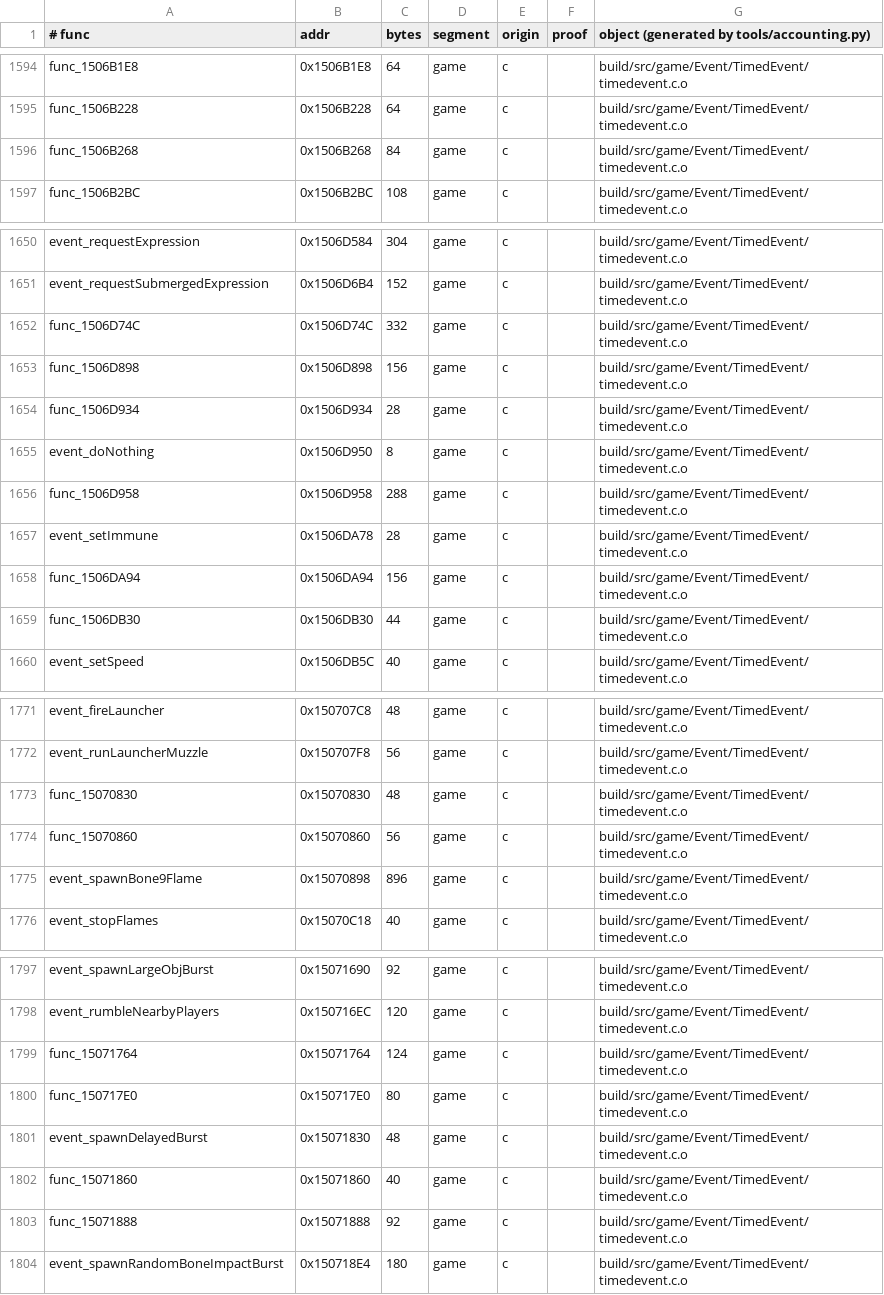
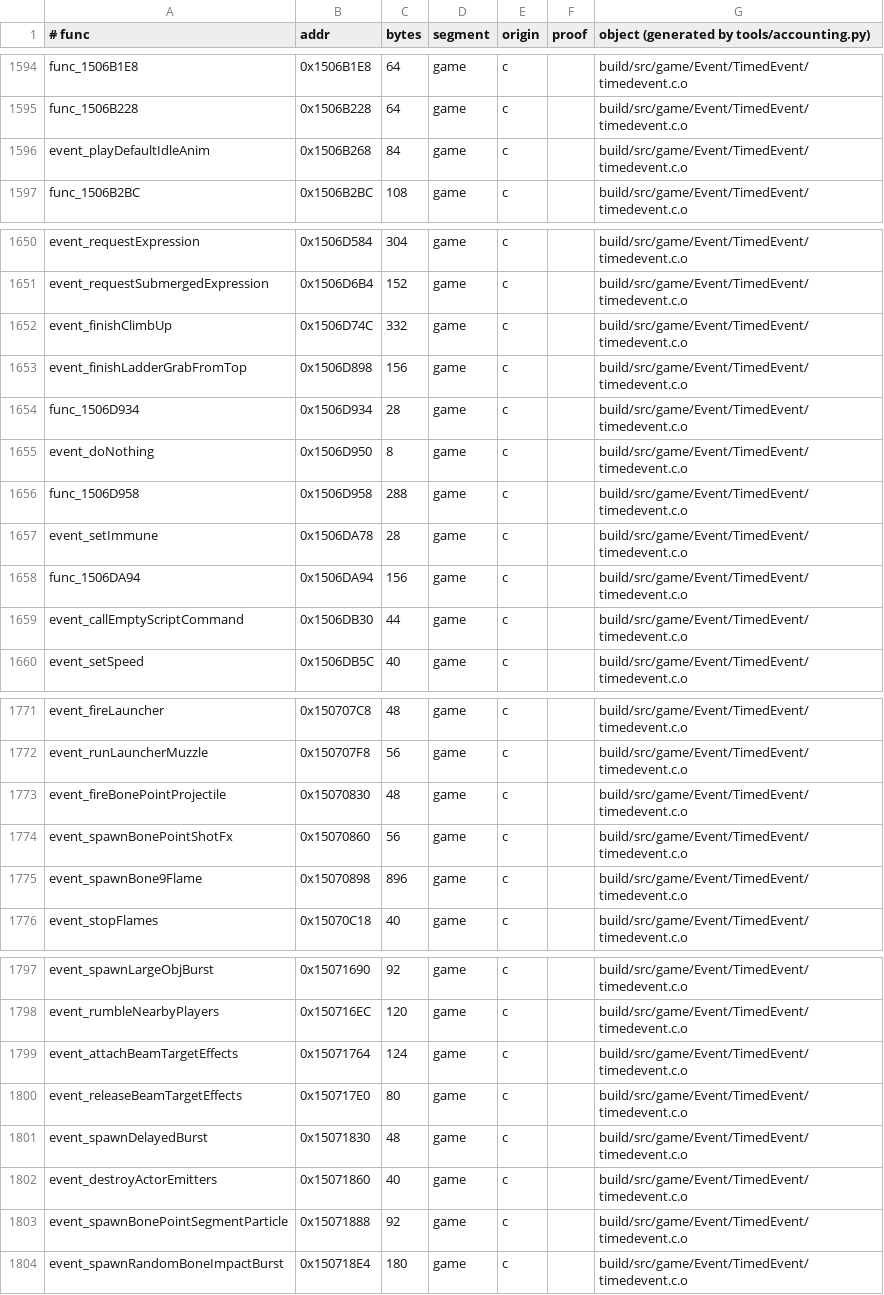
Before and after one commit to sholdee/conker-decomp, a TSV file: tools/accounting.tsv, drawn as a sheet; only a part is shown, gaps mark what is left out; the diff covers the shown part only.

```diff
--- a/tools/accounting.tsv
+++ b/tools/accounting.tsv
@@ -1595,3 +1595,3 @@ func_1506B1E8	0x1506B1E8	64	game	c		build/src/game/Event/TimedEvent/timedevent.c
 func_1506B228	0x1506B228	64	game	c		build/src/game/Event/TimedEvent/timedevent.c.o
-func_1506B268	0x1506B268	84	game	c		build/src/game/Event/TimedEvent/timedevent.c.o
+event_playDefaultIdleAnim	0x1506B268	84	game	c		build/src/game/Event/TimedEvent/timedevent.c.o
 func_1506B2BC	0x1506B2BC	108	game	c		build/src/game/Event/TimedEvent/timedevent.c.o
@@ -1651,4 +1651,4 @@ event_requestExpression	0x1506D584	304	game	c		build/src/game/Event/TimedEvent/t
 event_requestSubmergedExpression	0x1506D6B4	152	game	c		build/src/game/Event/TimedEvent/timedevent.c.o
-func_1506D74C	0x1506D74C	332	game	c		build/src/game/Event/TimedEvent/timedevent.c.o
-func_1506D898	0x1506D898	156	game	c		build/src/game/Event/TimedEvent/timedevent.c.o
+event_finishClimbUp	0x1506D74C	332	game	c		build/src/game/Event/TimedEvent/timedevent.c.o
+event_finishLadderGrabFromTop	0x1506D898	156	game	c		build/src/game/Event/TimedEvent/timedevent.c.o
 func_1506D934	0x1506D934	28	game	c		build/src/game/Event/TimedEvent/timedevent.c.o
@@ -1658,3 +1658,3 @@ event_setImmune	0x1506DA78	28	game	c		build/src/game/Event/TimedEvent/timedevent
 func_1506DA94	0x1506DA94	156	game	c		build/src/game/Event/TimedEvent/timedevent.c.o
-func_1506DB30	0x1506DB30	44	game	c		build/src/game/Event/TimedEvent/timedevent.c.o
+event_callEmptyScriptCommand	0x1506DB30	44	game	c		build/src/game/Event/TimedEvent/timedevent.c.o
 event_setSpeed	0x1506DB5C	40	game	c		build/src/game/Event/TimedEvent/timedevent.c.o
@@ -1772,4 +1772,4 @@ event_fireLauncher	0x150707C8	48	game	c		build/src/game/Event/TimedEvent/timedev
 event_runLauncherMuzzle	0x150707F8	56	game	c		build/src/game/Event/TimedEvent/timedevent.c.o
-func_15070830	0x15070830	48	game	c		build/src/game/Event/TimedEvent/timedevent.c.o
-func_15070860	0x15070860	56	game	c		build/src/game/Event/TimedEvent/timedevent.c.o
+event_fireBonePointProjectile	0x15070830	48	game	c		build/src/game/Event/TimedEvent/timedevent.c.o
+event_spawnBonePointShotFx	0x15070860	56	game	c		build/src/game/Event/TimedEvent/timedevent.c.o
 event_spawnBone9Flame	0x15070898	896	game	c		build/src/game/Event/TimedEvent/timedevent.c.o
@@ -1798,7 +1798,7 @@ event_spawnLargeObjBurst	0x15071690	92	game	c		build/src/game/Event/TimedEvent/t
 event_rumbleNearbyPlayers	0x150716EC	120	game	c		build/src/game/Event/TimedEvent/timedevent.c.o
-func_15071764	0x15071764	124	game	c		build/src/game/Event/TimedEvent/timedevent.c.o
-func_150717E0	0x150717E0	80	game	c		build/src/game/Event/TimedEvent/timedevent.c.o
+event_attachBeamTargetEffects	0x15071764	124	game	c		build/src/game/Event/TimedEvent/timedevent.c.o
+event_releaseBeamTargetEffects	0x150717E0	80	game	c		build/src/game/Event/TimedEvent/timedevent.c.o
 event_spawnDelayedBurst	0x15071830	48	game	c		build/src/game/Event/TimedEvent/timedevent.c.o
-func_15071860	0x15071860	40	game	c		build/src/game/Event/TimedEvent/timedevent.c.o
-func_15071888	0x15071888	92	game	c		build/src/game/Event/TimedEvent/timedevent.c.o
+event_destroyActorEmitters	0x15071860	40	game	c		build/src/game/Event/TimedEvent/timedevent.c.o
+event_spawnBonePointSegmentParticle	0x15071888	92	game	c		build/src/game/Event/TimedEvent/timedevent.c.o
 event_spawnRandomBoneImpactBurst	0x150718E4	180	game	c		build/src/game/Event/TimedEvent/timedevent.c.o
```
Also changed, not shown: 4 edited cells elsewhere in this file, 4 other files.
